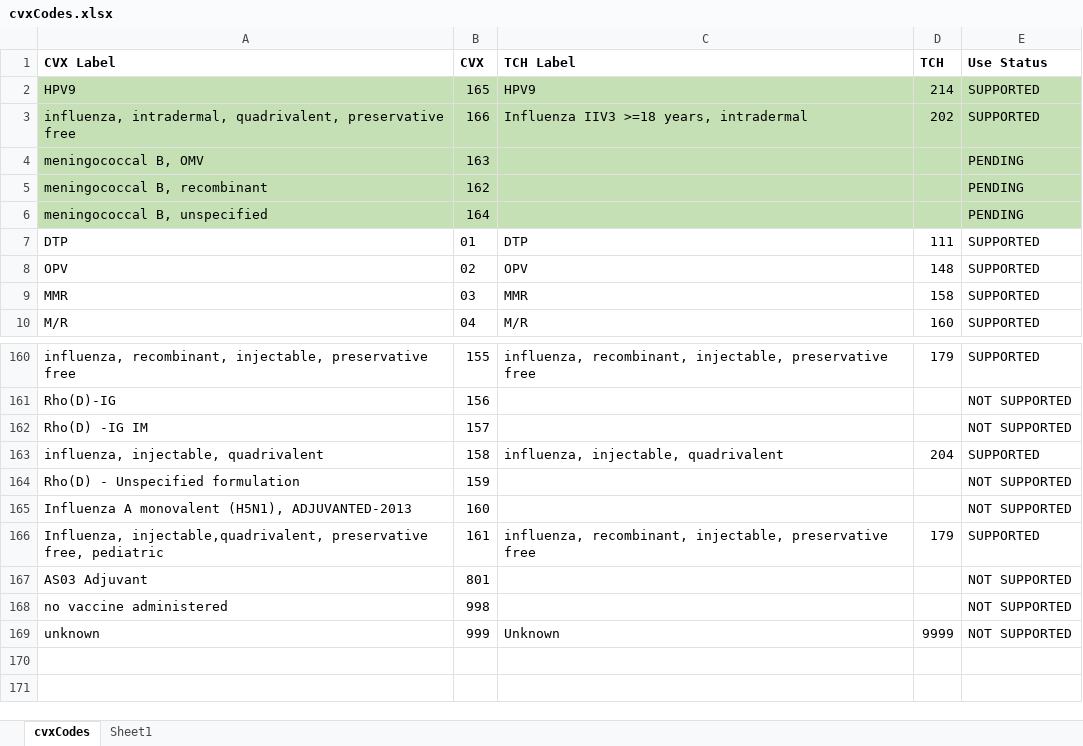
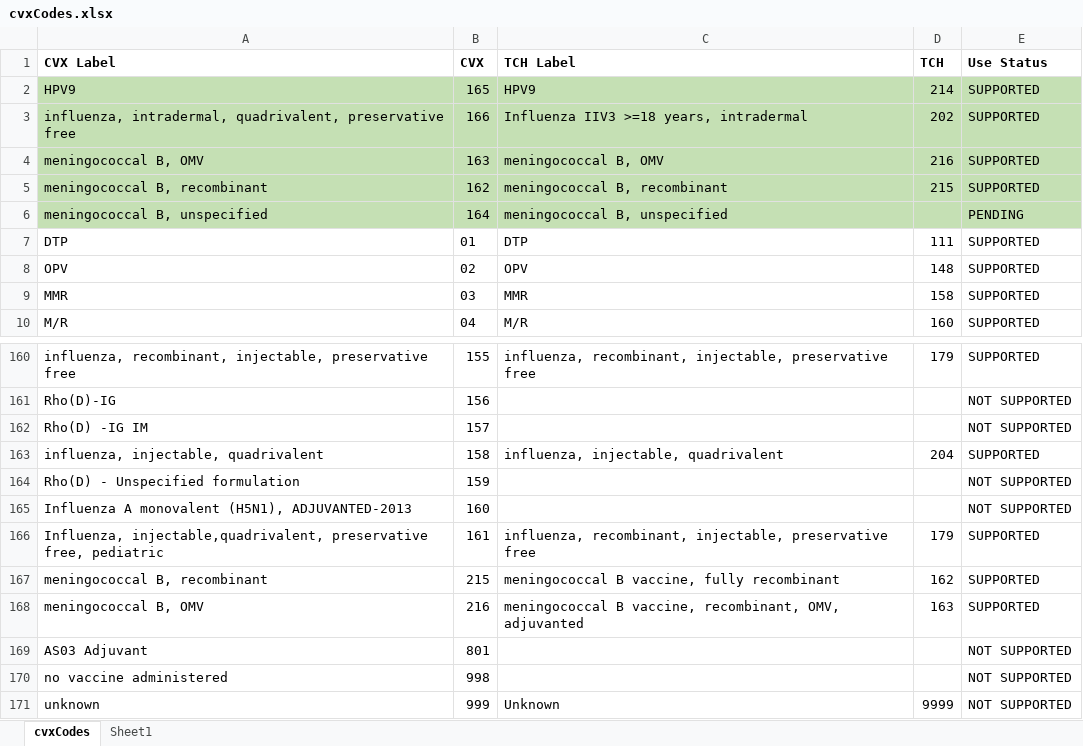
Before and after one commit to immregistries/LoneStarVaccineForecaster, an Excel workbook: src/org/tch/forecast/core/api/impl/cvxCodes.xlsx, sheet cvxCodes, drawn as a sheet; only a part is shown, gaps mark what is left out; values as stored, in another font and other column widths than the file's, no borders; the diff names each change by its address in the sheet, - before the commit and + after, or states it on an @@ line.

Commit message:
Added support for Bexsero and Trumenba Mening B

```diff
--- a/src/org/tch/forecast/core/api/impl/cvxCodes.xlsx (sheet cvxCodes)
+++ b/src/org/tch/forecast/core/api/impl/cvxCodes.xlsx (sheet cvxCodes)
-C4 (TCH Label): (empty)
+C4 (TCH Label): meningococcal B, OMV
-D4 (TCH): (empty)
+D4 (TCH): 216
-E4:E5 (Use Status): PENDING
+E4:E5 (Use Status): SUPPORTED
-C5 (TCH Label): (empty)
+C5 (TCH Label): meningococcal B, recombinant
-D5 (TCH): (empty)
+D5 (TCH): 215
-C6 (TCH Label): (empty)
+C6 (TCH Label): meningococcal B, unspecified
+row 167: meningococcal B, recombinant | 215 | meningococcal B vaccine, fully recombinant | 162 | SUPPORTED
+row 168: meningococcal B, OMV | 216 | meningococcal B vaccine, recombinant, OMV, adjuvanted | 163 | SUPPORTED
```
Also changed, not shown: formulas that keep their value, 6 other files.
